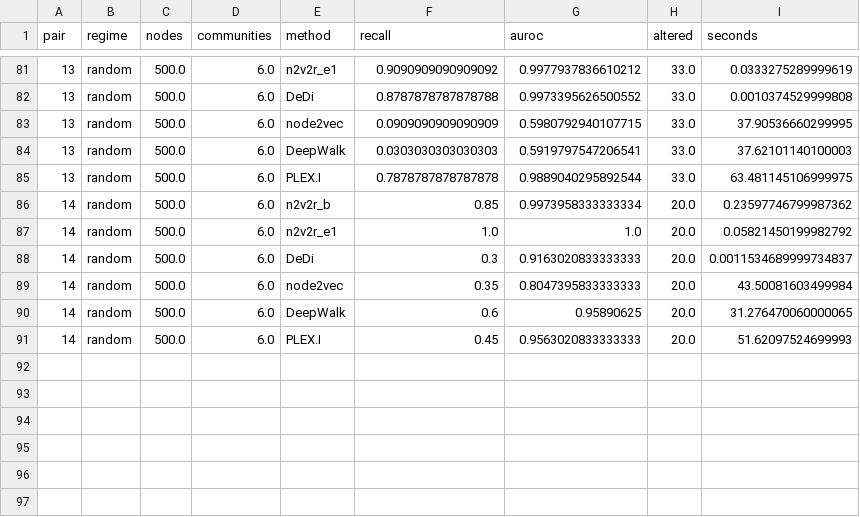
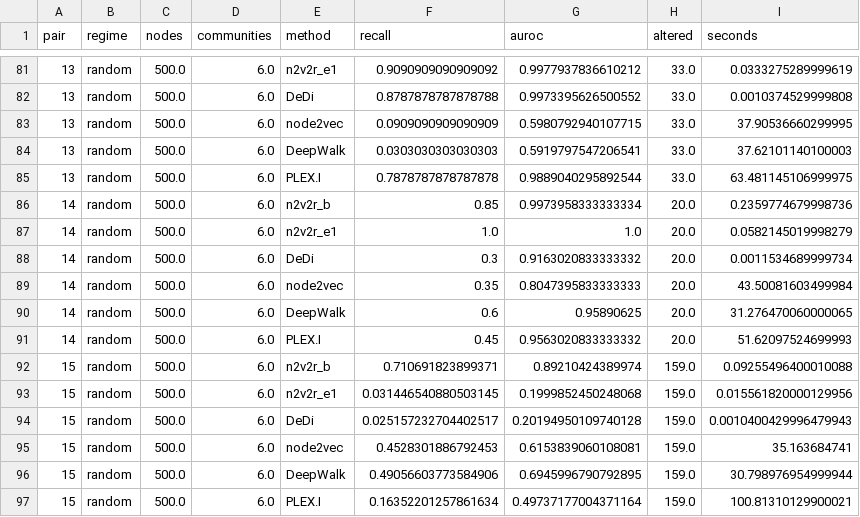
Before and after one commit to pmandros/node2vec2rank, a CSV file: benchmarks/results/paper_sims_random_500-nodes_6-com.csv, drawn as a sheet; only a part is shown, gaps mark what is left out.

```diff
--- a/benchmarks/results/paper_sims_random_500-nodes_6-com.csv
+++ b/benchmarks/results/paper_sims_random_500-nodes_6-com.csv
@@ -85,7 +85,13 @@ pair,regime,nodes,communities,method,recall,auroc,altered,seconds
 13,random,500.0,6.0,PLEX.I,0.7878787878787878,0.9889040295892544,33.0,63.481145106999975
-14,random,500.0,6.0,n2v2r_b,0.85,0.9973958333333334,20.0,0.23597746799987362
-14,random,500.0,6.0,n2v2r_e1,1.0,1.0,20.0,0.05821450199982792
-14,random,500.0,6.0,DeDi,0.3,0.9163020833333333,20.0,0.0011534689999734837
+14,random,500.0,6.0,n2v2r_b,0.85,0.9973958333333334,20.0,0.2359774679998736
+14,random,500.0,6.0,n2v2r_e1,1.0,1.0,20.0,0.0582145019998279
+14,random,500.0,6.0,DeDi,0.3,0.9163020833333332,20.0,0.0011534689999734
 14,random,500.0,6.0,node2vec,0.35,0.8047395833333333,20.0,43.50081603499984
 14,random,500.0,6.0,DeepWalk,0.6,0.95890625,20.0,31.276470060000065
-14,random,500.0,6.0,PLEX.I,0.45,0.9563020833333333,20.0,51.62097524699993
+14,random,500.0,6.0,PLEX.I,0.45,0.9563020833333332,20.0,51.62097524699993
+15,random,500.0,6.0,n2v2r_b,0.710691823899371,0.89210424389974,159.0,0.09255496400010088
+15,random,500.0,6.0,n2v2r_e1,0.031446540880503145,0.1999852450248068,159.0,0.015561820000129956
+15,random,500.0,6.0,DeDi,0.025157232704402517,0.20194950109740128,159.0,0.0010400429996479943
+15,random,500.0,6.0,node2vec,0.4528301886792453,0.6153839060108081,159.0,35.163684741
+15,random,500.0,6.0,DeepWalk,0.49056603773584906,0.6945996790792895,159.0,30.798976954999944
+15,random,500.0,6.0,PLEX.I,0.16352201257861634,0.49737177004371164,159.0,100.81310129900021
```
Also changed, not shown: benchmarks/results/paper_sims_naive_500-nodes_6-com.csv.
